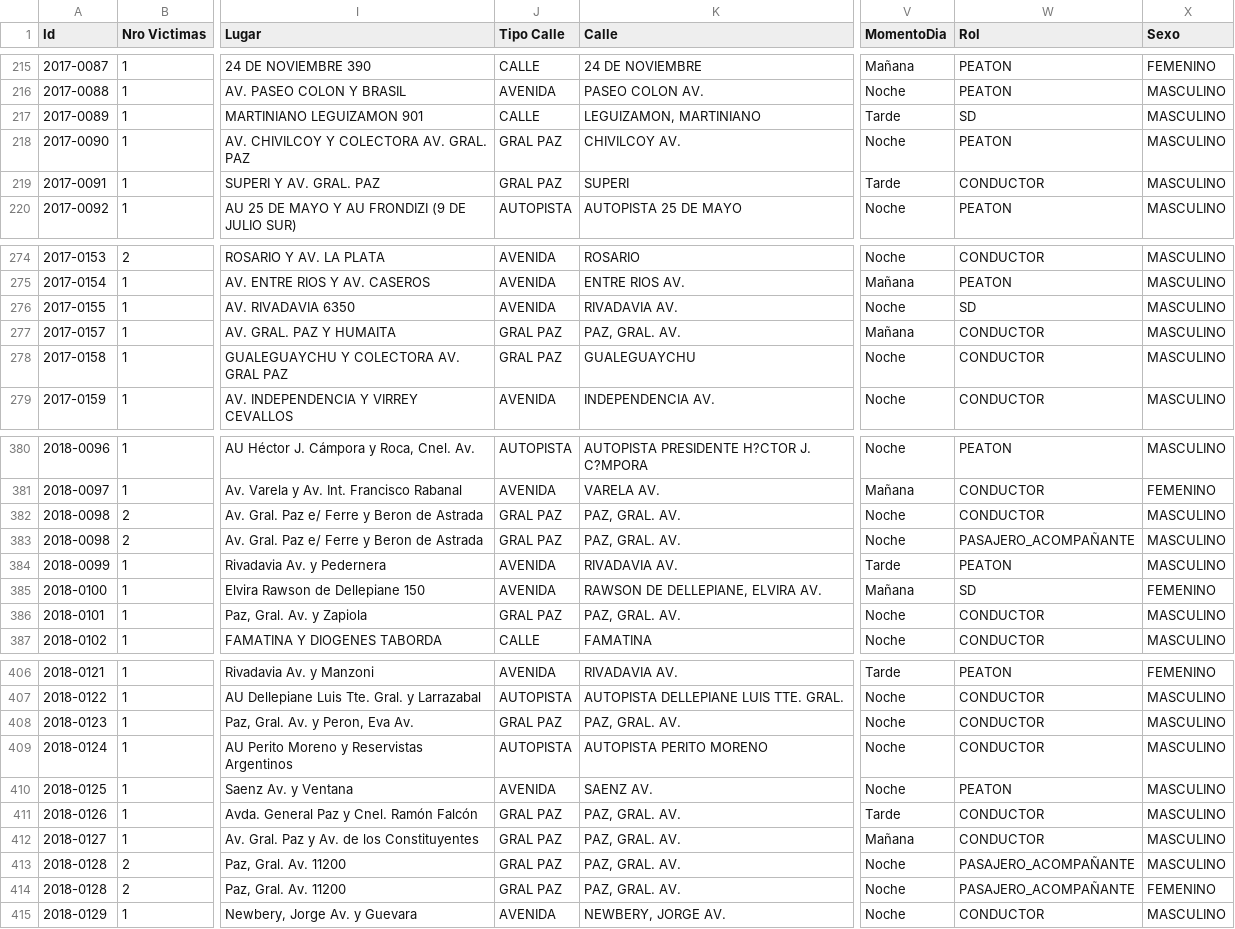
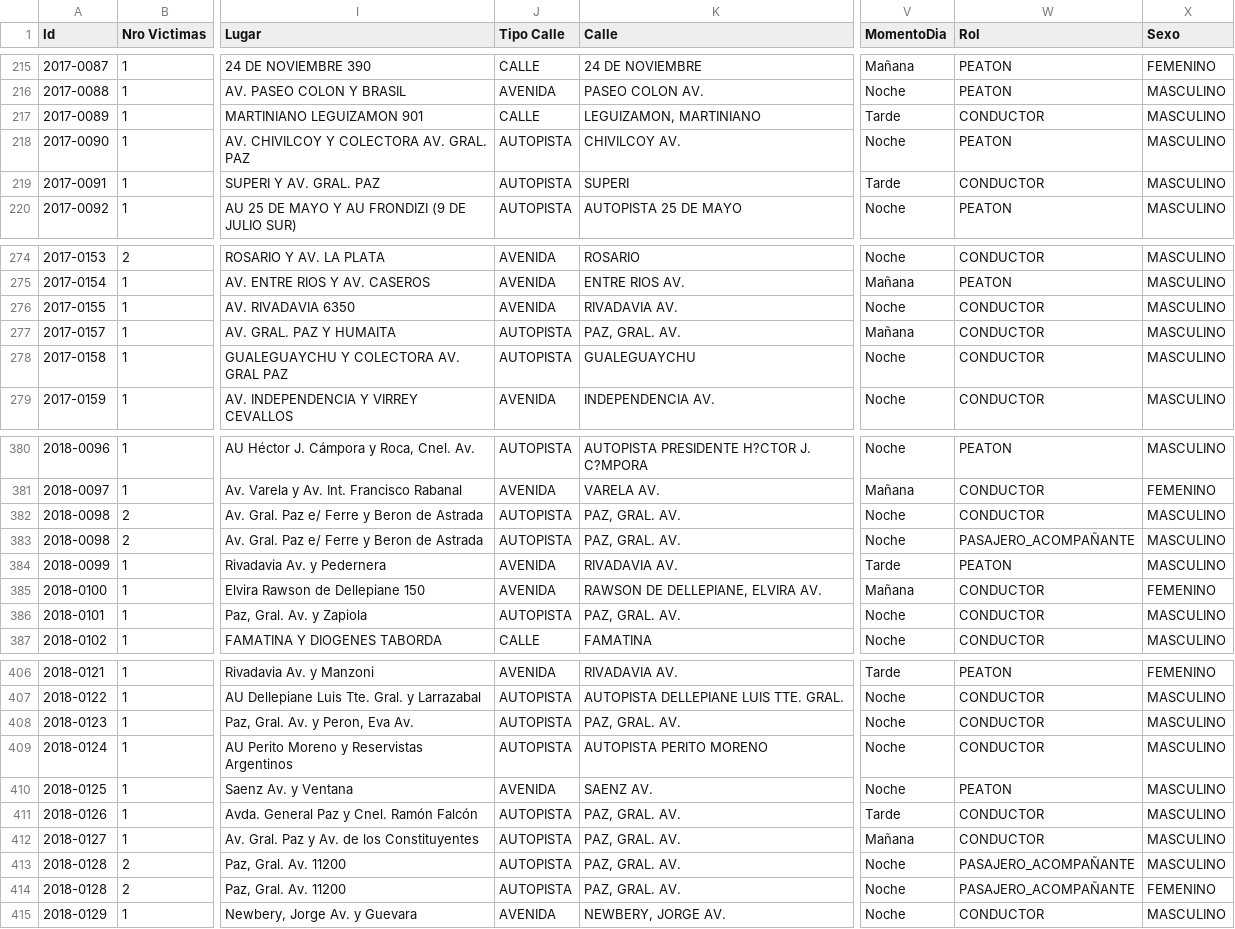
Before and after one commit to ASGuzman/PI2_Siniestros_Viales, a CSV file: Datasets/df_siniestros.csv, drawn as a sheet; only a part is shown, gaps mark what is left out; the diff covers the shown part only; the diff names each change by its address in the sheet, - before the commit and + after, or states it on an @@ line.

```diff
--- a/Datasets/df_siniestros.csv
+++ b/Datasets/df_siniestros.csv
-W217 (Rol): SD
+W217 (Rol): CONDUCTOR
-J218:J219 (Tipo Calle): GRAL PAZ
+J218:J219 (Tipo Calle): AUTOPISTA
-W276 (Rol): SD
+W276 (Rol): CONDUCTOR
-J277:J278 (Tipo Calle): GRAL PAZ
+J277:J278 (Tipo Calle): AUTOPISTA
-J382:J383 (Tipo Calle): GRAL PAZ
+J382:J383 (Tipo Calle): AUTOPISTA
-W385 (Rol): SD
+W385 (Rol): CONDUCTOR
-J386 (Tipo Calle): GRAL PAZ
+J386 (Tipo Calle): AUTOPISTA
-J408 (Tipo Calle): GRAL PAZ
+J408 (Tipo Calle): AUTOPISTA
-J411:J414 (Tipo Calle): GRAL PAZ
+J411:J414 (Tipo Calle): AUTOPISTA
```
Also changed, not shown: 65 edited cells elsewhere in this file, Datasets/df_hechos.csv, Datasets/df_victimas.csv, 3 other files.
